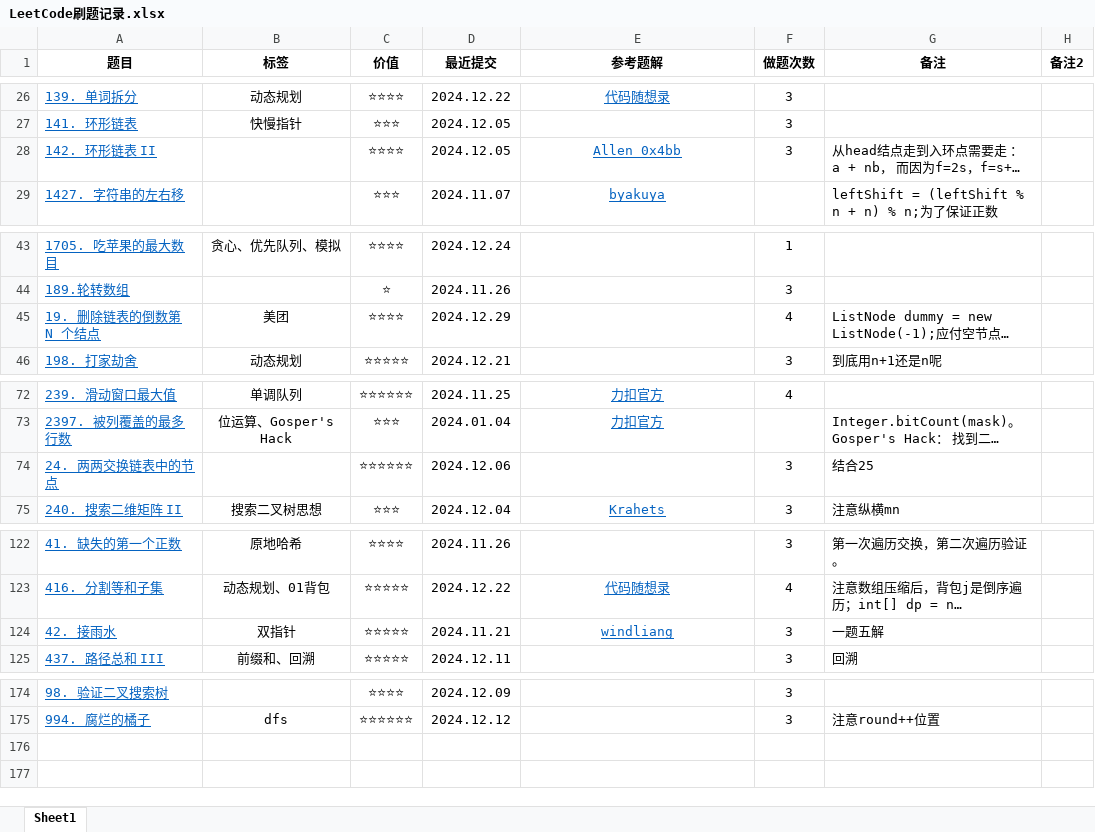
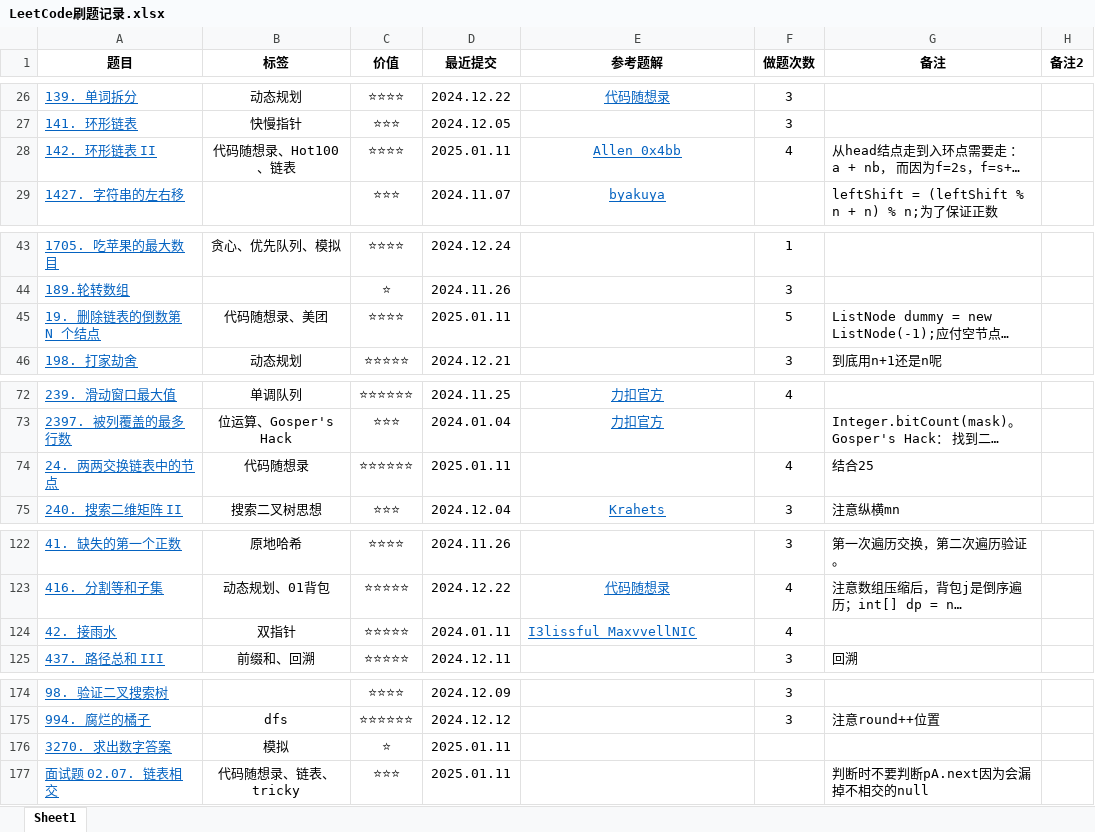
Before and after one commit to curforever/LeetCode, an Excel workbook: LeetCode刷题记录.xlsx, sheet Sheet1, drawn as a sheet; only a part is shown, gaps mark what is left out; long unchanged cells end in …; values as stored, in another font and other column widths than the file's, no borders; table styles not drawn; the diff names each change by its address in the sheet, - before the commit and + after, or states it on an @@ line.

Commit message:
2025.01.11 代码随想路算法训练营Day04

```diff
--- a/LeetCode刷题记录.xlsx (sheet Sheet1)
+++ b/LeetCode刷题记录.xlsx (sheet Sheet1)
-B28 (标签): (empty)
+B28 (标签): 代码随想录、Hot100、链表
-D28 (最近提交): 2024.12.05
+D28 (最近提交): 2025.01.11
-F28 (做题次数): 3
+F28 (做题次数): 4
-B45 (标签): 美团
+B45 (标签): 代码随想录、美团
-D45 (最近提交): 2024.12.29
+D45 (最近提交): 2025.01.11
-F45 (做题次数): 4
+F45 (做题次数): 5
-B74 (标签): (empty)
+B74 (标签): 代码随想录
-D74 (最近提交): 2024.12.06
+D74 (最近提交): 2025.01.11
-F74 (做题次数): 3
+F74 (做题次数): 4
-D124 (最近提交): 2024.11.21
+D124 (最近提交): 2024.01.11
-E124 (参考题解): windliang
+E124 (参考题解): I3lissful MaxvvellNIC
-E124 alignment: center
+E124 alignment: left
-F124 (做题次数): 3
+F124 (做题次数): 4
-G124 (备注): 一题五解
+G124 (备注): (empty)
+row 176: 3270. 求出数字答案 | 模拟 | ⭐ | 2025.01.11
+row 177: 面试题 02.07. 链表相交 | 代码随想录、链表、tricky | ⭐⭐⭐ | 2025.01.11 |  |  | 判断时不要判断pA.next因为会漏掉不相交的null
```
